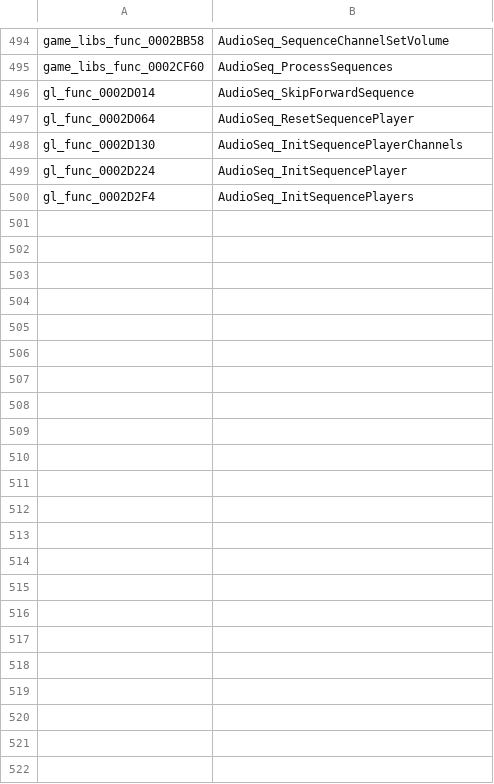
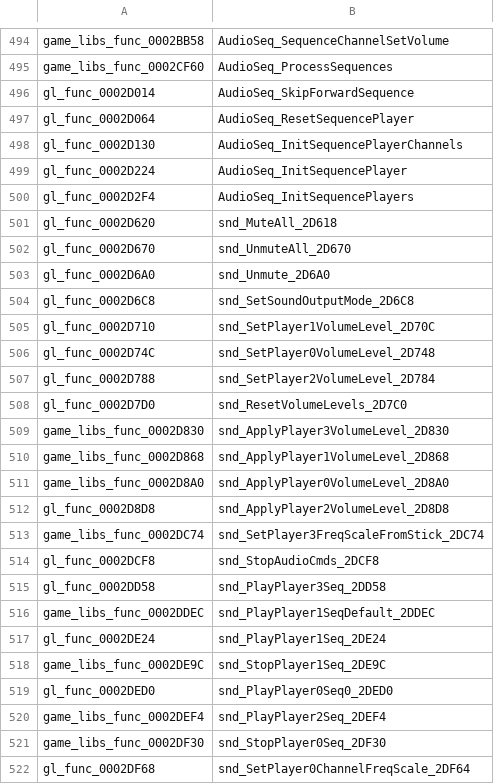
Before and after one commit to djsaunde/1080-decomp, a TSV file: renames.tsv, drawn as a sheet; only a part is shown, gaps mark what is left out; the diff names each change by its address in the sheet, - before the commit and + after, or states it on an @@ line.

```diff
--- a/renames.tsv
+++ b/renames.tsv
+row 501: gl_func_0002D620 | snd_MuteAll_2D618
+row 502: gl_func_0002D670 | snd_UnmuteAll_2D670
+row 503: gl_func_0002D6A0 | snd_Unmute_2D6A0
+row 504: gl_func_0002D6C8 | snd_SetSoundOutputMode_2D6C8
+row 505: gl_func_0002D710 | snd_SetPlayer1VolumeLevel_2D70C
+row 506: gl_func_0002D74C | snd_SetPlayer0VolumeLevel_2D748
+row 507: gl_func_0002D788 | snd_SetPlayer2VolumeLevel_2D784
+row 508: gl_func_0002D7D0 | snd_ResetVolumeLevels_2D7C0
+row 509: game_libs_func_0002D830 | snd_ApplyPlayer3VolumeLevel_2D830
+row 510: game_libs_func_0002D868 | snd_ApplyPlayer1VolumeLevel_2D868
+row 511: game_libs_func_0002D8A0 | snd_ApplyPlayer0VolumeLevel_2D8A0
+row 512: gl_func_0002D8D8 | snd_ApplyPlayer2VolumeLevel_2D8D8
+row 513: game_libs_func_0002DC74 | snd_SetPlayer3FreqScaleFromStick_2DC74
+row 514: gl_func_0002DCF8 | snd_StopAudioCmds_2DCF8
+row 515: gl_func_0002DD58 | snd_PlayPlayer3Seq_2DD58
+row 516: game_libs_func_0002DDEC | snd_PlayPlayer1SeqDefault_2DDEC
+row 517: gl_func_0002DE24 | snd_PlayPlayer1Seq_2DE24
+row 518: game_libs_func_0002DE9C | snd_StopPlayer1Seq_2DE9C
+row 519: gl_func_0002DED0 | snd_PlayPlayer0Seq0_2DED0
+row 520: game_libs_func_0002DEF4 | snd_PlayPlayer2Seq_2DEF4
+row 521: game_libs_func_0002DF30 | snd_StopPlayer0Seq_2DF30
+row 522: gl_func_0002DF68 | snd_SetPlayer0ChannelFreqScale_2DF64
```
Also changed, not shown: 27 other files.
